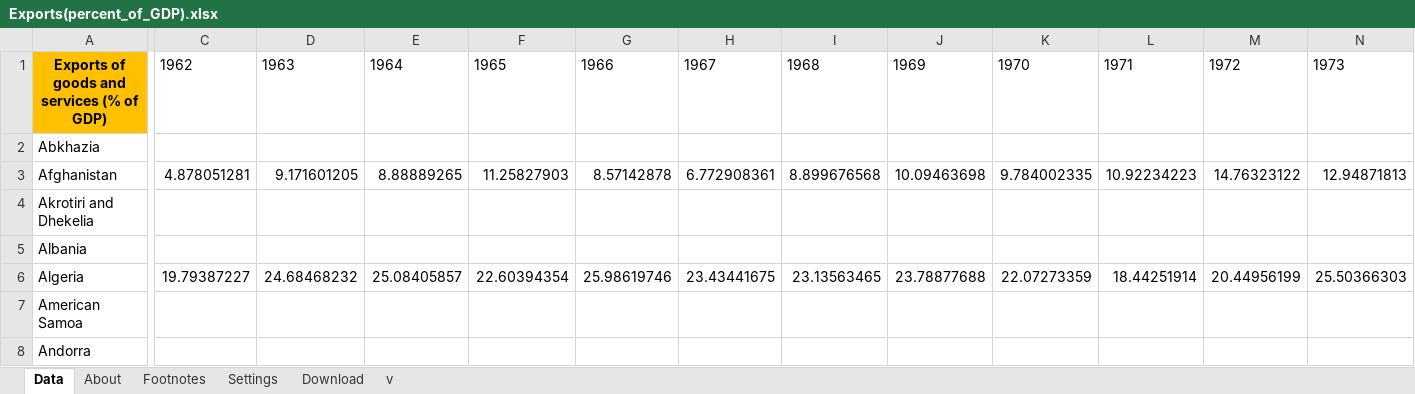
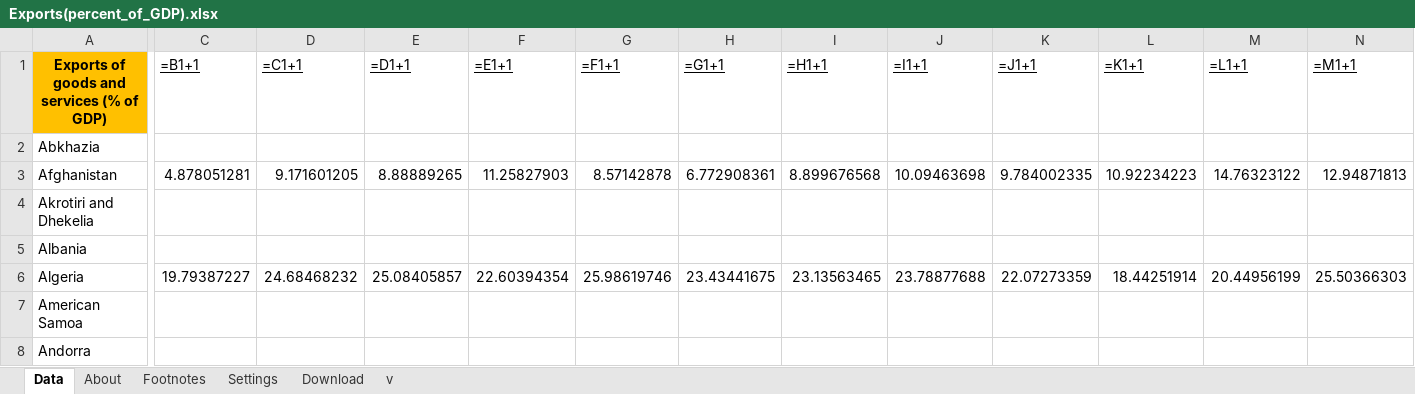
Before and after one commit to JoseBechara/Projeto-1---2019.2, an Excel workbook: Exports(percent_of_GDP).xlsx, sheet Data, drawn as a sheet; only a part is shown, gaps mark what is left out; values as stored, in another font and other column widths than the file's, no borders; formulas are shown in place of their values; the diff covers the shown part only; the diff names each change by its address in the sheet, - before the commit and + after, or states it on an @@ line.

```diff
--- a/Exports(percent_of_GDP).xlsx (sheet Data)
+++ b/Exports(percent_of_GDP).xlsx (sheet Data)
-C1: 1962
+C1: =B1+1
-C1:N1 underline: off
+C1:N1 underline: on
-D1: 1963
+D1: =C1+1
-E1: 1964
+E1: =D1+1
-F1: 1965
+F1: =E1+1
-G1: 1966
+G1: =F1+1
-H1: 1967
+H1: =G1+1
-I1: 1968
+I1: =H1+1
-J1: 1969
+J1: =I1+1
-K1: 1970
+K1: =J1+1
-L1: 1971
+L1: =K1+1
-M1: 1972
+M1: =L1+1
-N1: 1973
+N1: =M1+1
```
Also changed, not shown: 38 edited cells and cell formats elsewhere in this sheet, 1 other file.
